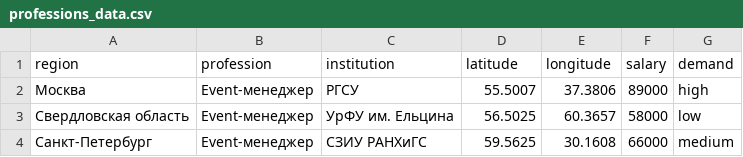
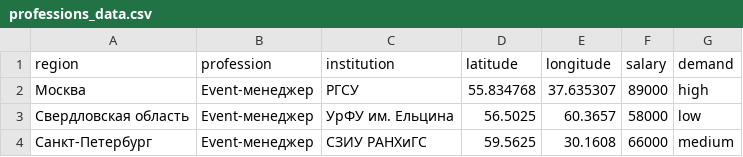
Before and after one commit to NaumenkoAR/interactive_map, a CSV file: professions_data.csv, drawn as a sheet; only a part is shown.

Commit message:
Update professions_data.csv

```diff
--- a/professions_data.csv
+++ b/professions_data.csv
@@ -1,3 +1,3 @@
 region,profession,institution,latitude,longitude,salary,demand
-Москва,Event-менеджер,РГСУ,55.5007,37.3806,89000,high
+Москва,Event-менеджер,РГСУ,55.834768,37.635307,89000,high
 Свердловская область,Event-менеджер,УрФУ им. Ельцина,56.5025,60.3657,58000,low
```
